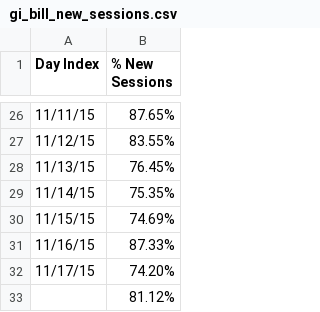
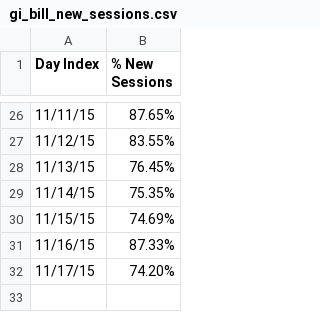
Before and after one commit to EricSchles/score_card, a CSV file: gi_bill_new_sessions.csv, drawn as a sheet; only a part is shown, gaps mark what is left out; the diff names each change by its address in the sheet, - before the commit and + after, or states it on an @@ line.

```diff
--- a/gi_bill_new_sessions.csv
+++ b/gi_bill_new_sessions.csv
-row 33:  | 81.12%
```
Also changed, not shown: gi_bill_ave_session_duration.csv, gi_bill_page_views.csv, 8 other files.
